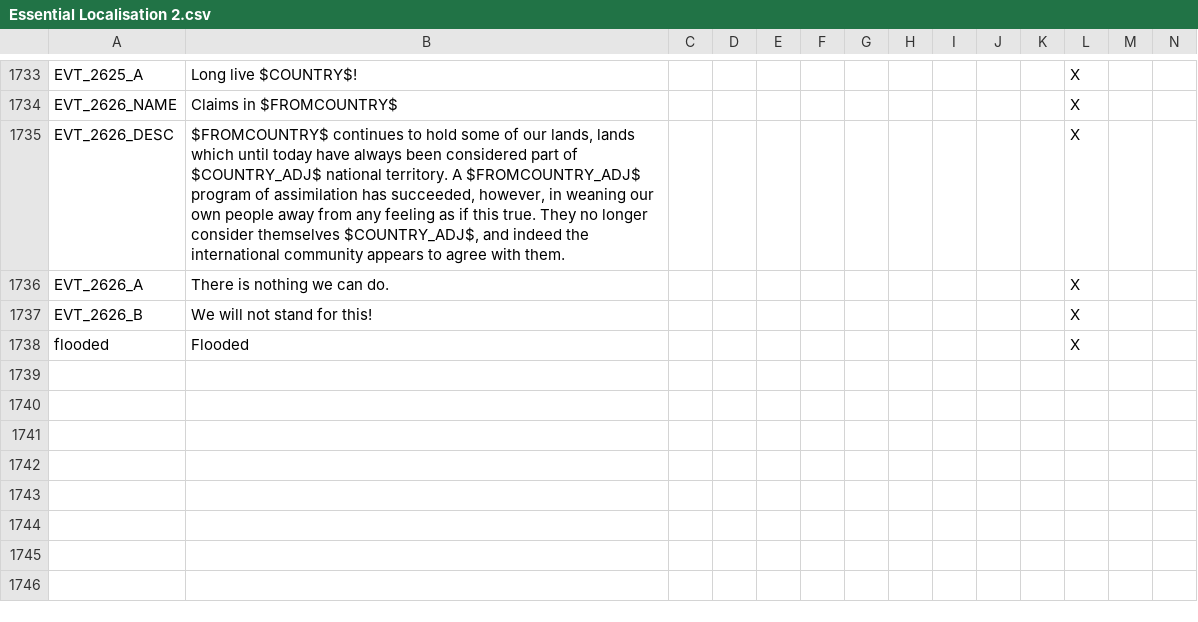
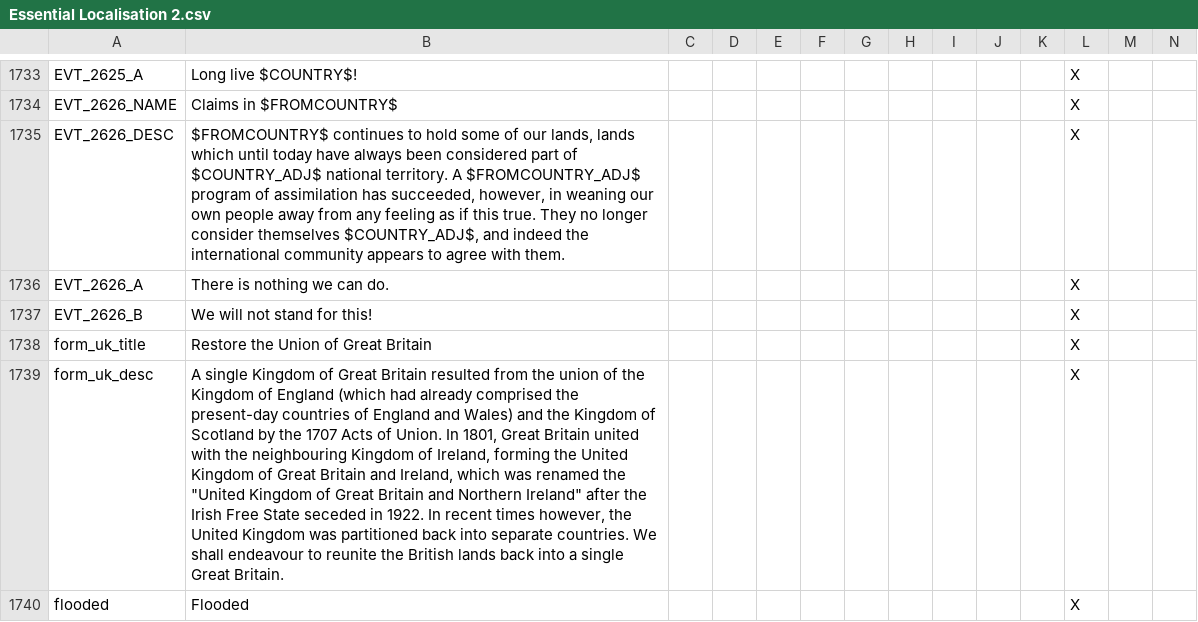
Before and after one commit to Mitusonator/Teufelspakt, a CSV file: Teufelspakt/localisation/Essential Localisation 2.csv, drawn as a sheet; only a part is shown, gaps mark what is left out; rows hold the shown columns only; the diff names each change by its address in the sheet, - before the commit and + after, or states it on an @@ line.

```diff
--- a/Teufelspakt/localisation/Essential Localisation 2.csv
+++ b/Teufelspakt/localisation/Essential Localisation 2.csv
+row 1738: form_uk_title | Restore the Union of Great Britain |  |  |  |  |  |  |  |  |  | X
+row 1739: form_uk_desc | A single Kingdom of Great Britain resulted from the union of the Kingdom of England (which had already comprised the present-day countries of England and Wales) and the Kingdom of Scotland by the 1707 Acts of Union. In 1801, Great Britain united with the neighbouring Kingdom of Ireland, forming the United Kingdom of Great Britain and Ireland, which was renamed the "United Kingdom of Great Britain and Northern Ireland" after the Irish Free State seceded in 1922. In recent times however, the United Kingdom was partitioned back into separate countries. We shall endeavour to reunite the British lands back into a single Great Britain. |  |  |  |  |  |  |  |  |  | X
```
Also changed, not shown: 5 other files.
